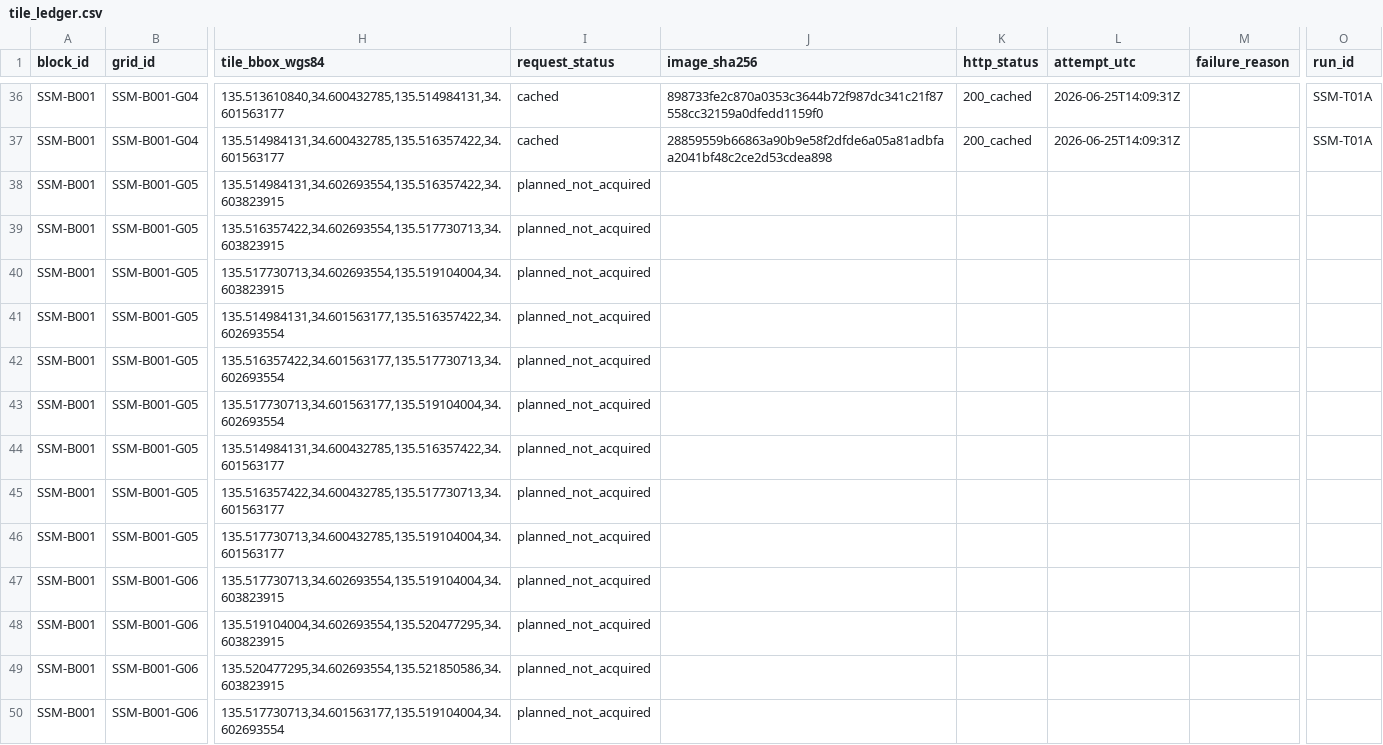
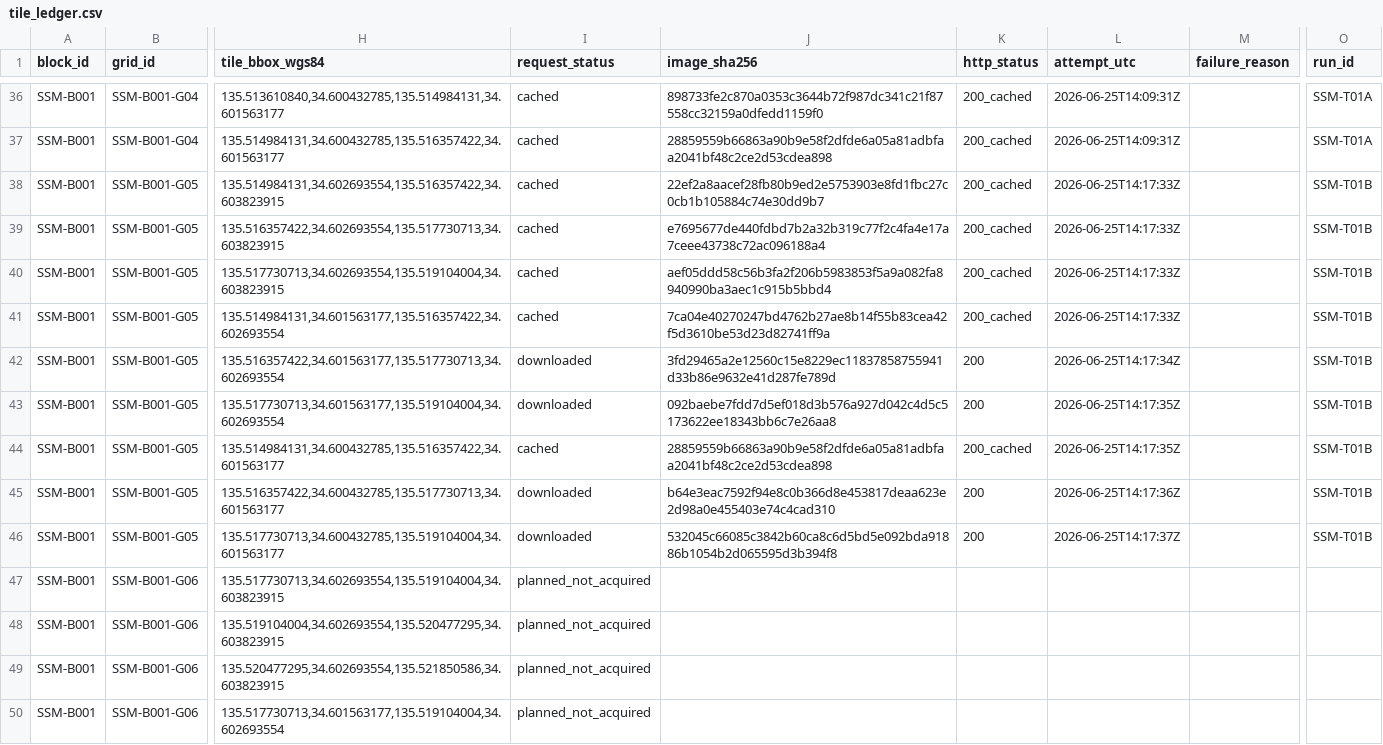
Before and after one commit to zr9y6bfmn9-star/ssm-historical-airphoto, a CSV file: data/manifests/tile_ledger.csv, drawn as a sheet; only a part is shown, gaps mark what is left out; the diff covers the shown part only; the diff names each change by its address in the sheet, - before the commit and + after, or states it on an @@ line.

```diff
--- a/data/manifests/tile_ledger.csv
+++ b/data/manifests/tile_ledger.csv
-I38:I41 (request_status): planned_not_acquired
+I38:I41 (request_status): cached
-J38 (image_sha256): (empty)
+J38 (image_sha256): 22ef2a8aacef28fb80b9ed2e5753903e8fd1fbc27c0cb1b105884c74e30dd9b7
-K38:K41 (http_status): (empty)
+K38:K41 (http_status): 200_cached
-L38:L41 (attempt_utc): (empty)
+L38:L41 (attempt_utc): 2026-06-25T14:17:33Z
-O38:O46 (run_id): (empty)
+O38:O46 (run_id): SSM-T01B
-J39 (image_sha256): (empty)
+J39 (image_sha256): e7695677de440fdbd7b2a32b319c77f2c4fa4e17a7ceee43738c72ac096188a4
-J40 (image_sha256): (empty)
+J40 (image_sha256): aef05ddd58c56b3fa2f206b5983853f5a9a082fa8940990ba3aec1c915b5bbd4
-J41 (image_sha256): (empty)
+J41 (image_sha256): 7ca04e40270247bd4762b27ae8b14f55b83cea42f5d3610be53d23d82741ff9a
-I42:I43 (request_status): planned_not_acquired
+I42:I43 (request_status): downloaded
-J42 (image_sha256): (empty)
+J42 (image_sha256): 3fd29465a2e12560c15e8229ec11837858755941d33b86e9632e41d287fe789d
-K42:K43 (http_status): (empty)
+K42:K43 (http_status): 200
-L42 (attempt_utc): (empty)
+L42 (attempt_utc): 2026-06-25T14:17:34Z
-J43 (image_sha256): (empty)
+J43 (image_sha256): 092baebe7fdd7d5ef018d3b576a927d042c4d5c5173622ee18343bb6c7e26aa8
-L43:L44 (attempt_utc): (empty)
+L43:L44 (attempt_utc): 2026-06-25T14:17:35Z
-I44 (request_status): planned_not_acquired
+I44 (request_status): cached
-J44 (image_sha256): (empty)
+J44 (image_sha256): 28859559b66863a90b9e58f2dfde6a05a81adbfaa2041bf48c2ce2d53cdea898
-K44 (http_status): (empty)
+K44 (http_status): 200_cached
-I45:I46 (request_status): planned_not_acquired
+I45:I46 (request_status): downloaded
-J45 (image_sha256): (empty)
+J45 (image_sha256): b64e3eac7592f94e8c0b366d8e453817deaa623e2d98a0e455403e74c4cad310
-K45:K46 (http_status): (empty)
+K45:K46 (http_status): 200
-L45 (attempt_utc): (empty)
+L45 (attempt_utc): 2026-06-25T14:17:36Z
-J46 (image_sha256): (empty)
+J46 (image_sha256): 532045c66085c3842b60ca8c6d5bd5e092bda91886b1054b2d065595d3b394f8
-L46 (attempt_utc): (empty)
+L46 (attempt_utc): 2026-06-25T14:17:37Z
```
Also changed, not shown: 45 edited cells elsewhere in this file, data/manifests/mosaic_ledger.csv, 20 other files.
